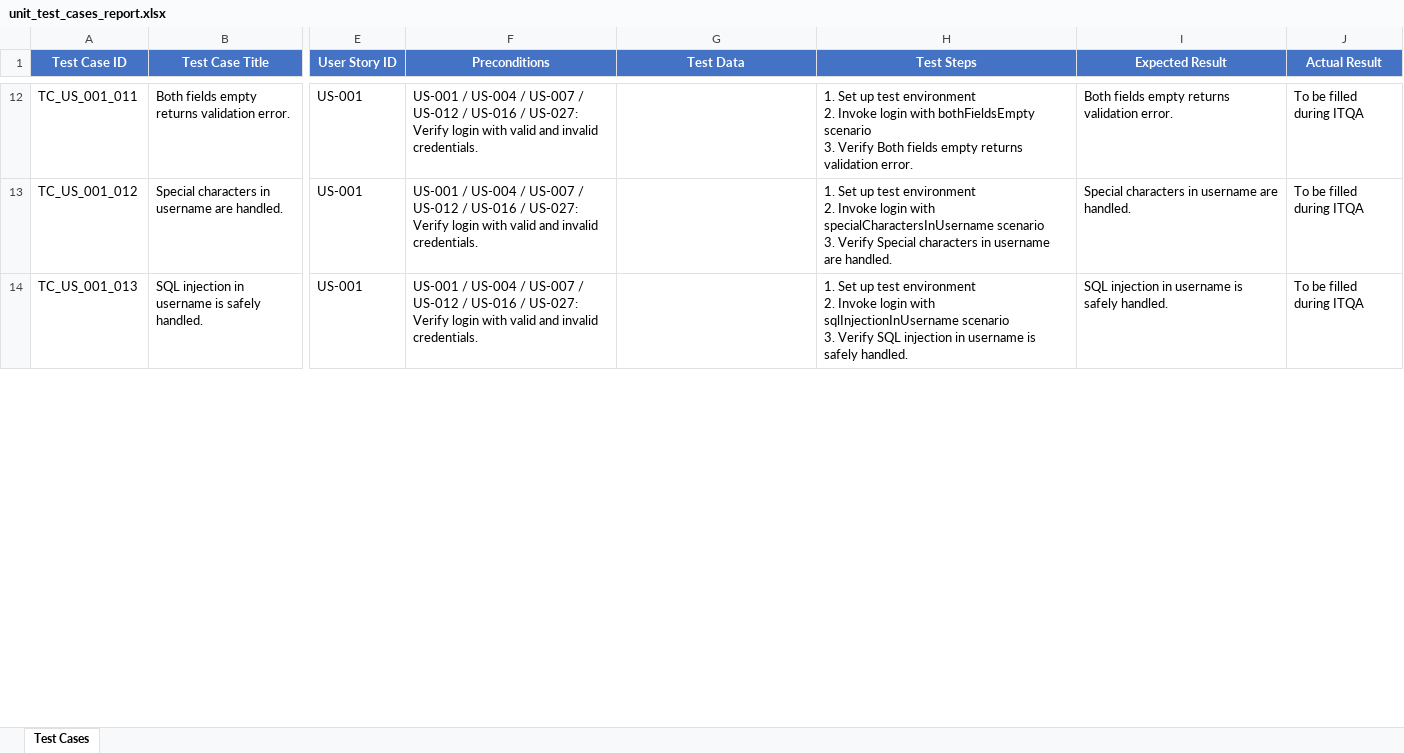
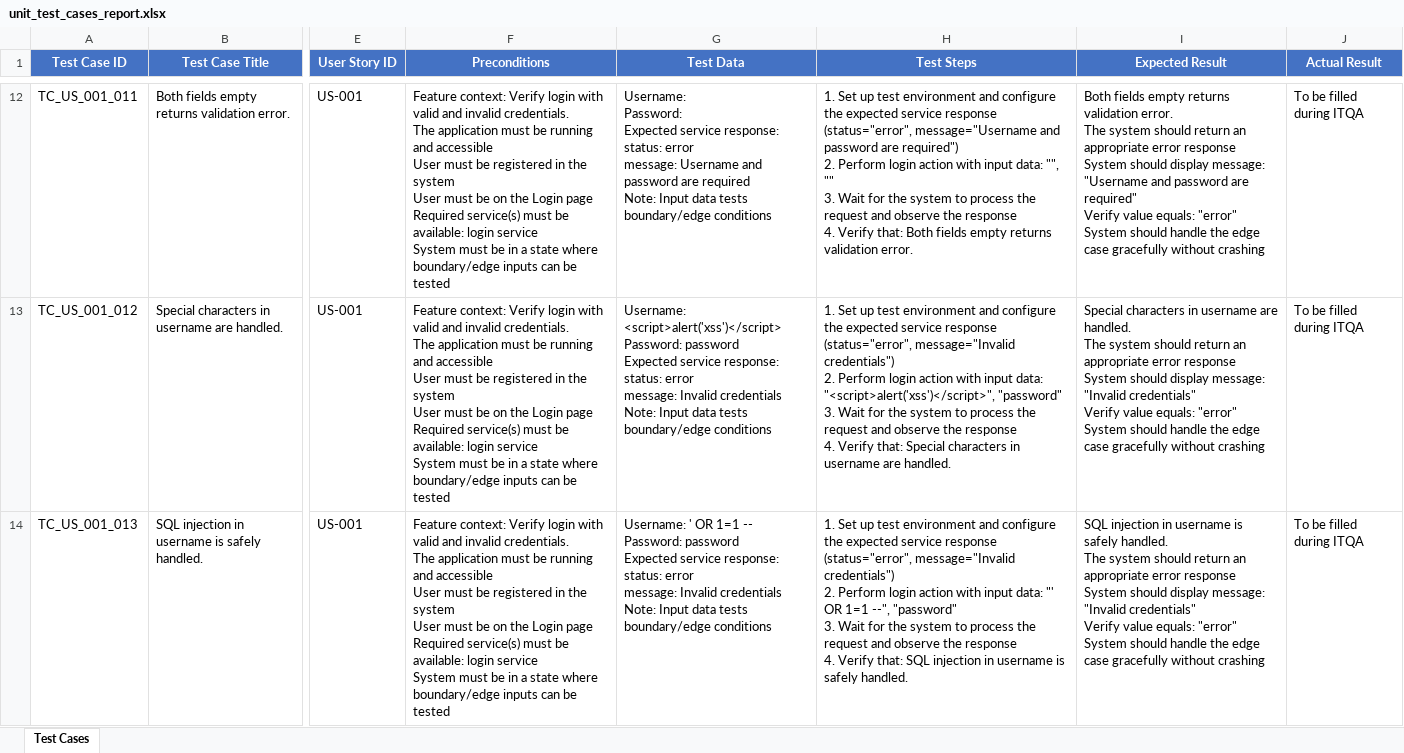
Before and after one commit to Komal001503/UnitTestCaseAgent, an Excel workbook: test_reports/unit_test_cases_report.xlsx, sheet Test Cases, drawn as a sheet; only a part is shown, gaps mark what is left out; values as stored, in another font and other column widths than the file's, no borders; ↵ is a line break in a cell; the diff covers the shown part only; the diff names each change by its address in the sheet, - before the commit and + after, or states it on an @@ line.

```diff
--- a/test_reports/unit_test_cases_report.xlsx (sheet Test Cases)
+++ b/test_reports/unit_test_cases_report.xlsx (sheet Test Cases)
-F12:F14 (Preconditions): US-001 / US-004 / US-007 / US-012 / US-016 / US-027: ↵ Verify login with valid and invalid credentials.
+F12:F14 (Preconditions): Feature context: Verify login with valid and invalid credentials. ↵ The application must be running and accessible ↵ User must be registered in the system ↵ User must be on the Login page ↵ Required service(s) must be available: login service ↵ System must be in a state where boundary/edge inputs can be tested
-G12 (Test Data): (empty)
+G12 (Test Data): Username: ↵ Password: ↵ Expected service response: ↵ status: error ↵ message: Username and password are required ↵ Note: Input data tests boundary/edge conditions
-H12 (Test Steps): …test environment ↵ 2. Invoke login with bothFieldsEmpty scenario ↵ 3. Verify Both fields…
+H12 (Test Steps): …test environment and configure the expected service response (status="error", message="Username and password are required") ↵ 2. Perform login action with input data: "", "" ↵ 3. Wait for the system to process the request and observe the response ↵ 4. Verify that: Both fields…
-I12 (Expected Result): …validation error.
+I12 (Expected Result): …validation error. ↵ The system should return an appropriate error response ↵ System should display message: "Username and password are required" ↵ Verify value equals: "error" ↵ System should handle the edge case gracefully without crashing
-G13 (Test Data): (empty)
+G13 (Test Data): Username: <script>alert('xss')</script> ↵ Password: password ↵ Expected service response: ↵ status: error ↵ message: Invalid credentials ↵ Note: Input data tests boundary/edge conditions
-H13 (Test Steps): …test environment ↵ 2. Invoke login with specialCharactersInUsername scenario ↵ 3. Verify Special characters…
+H13 (Test Steps): …test environment and configure the expected service response (status="error", message="Invalid credentials") ↵ 2. Perform login action with input data: "<script>alert('xss')</script>", "password" ↵ 3. Wait for the system to process the request and observe the response ↵ 4. Verify that: Special characters…
-I13 (Expected Result): …are handled.
+I13 (Expected Result): …are handled. ↵ The system should return an appropriate error response ↵ System should display message: "Invalid credentials" ↵ Verify value equals: "error" ↵ System should handle the edge case gracefully without crashing
-G14 (Test Data): (empty)
+G14 (Test Data): Username: ' OR 1=1 -- ↵ Password: password ↵ Expected service response: ↵ status: error ↵ message: Invalid credentials ↵ Note: Input data tests boundary/edge conditions
-H14 (Test Steps): …test environment ↵ 2. Invoke login with sqlInjectionInUsername scenario ↵ 3. Verify SQL injection…
+H14 (Test Steps): …test environment and configure the expected service response (status="error", message="Invalid credentials") ↵ 2. Perform login action with input data: "' OR 1=1 --", "password" ↵ 3. Wait for the system to process the request and observe the response ↵ 4. Verify that: SQL injection…
-I14 (Expected Result): …safely handled.
+I14 (Expected Result): …safely handled. ↵ The system should return an appropriate error response ↵ System should display message: "Invalid credentials" ↵ Verify value equals: "error" ↵ System should handle the edge case gracefully without crashing
```
Also changed, not shown: 1426 edited cells elsewhere in this sheet, 2 other files.
